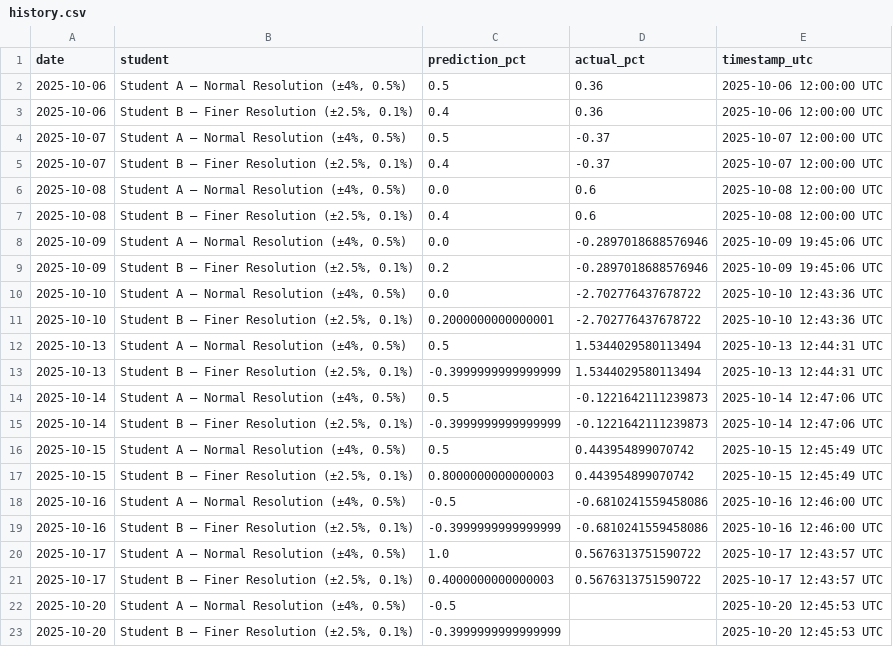
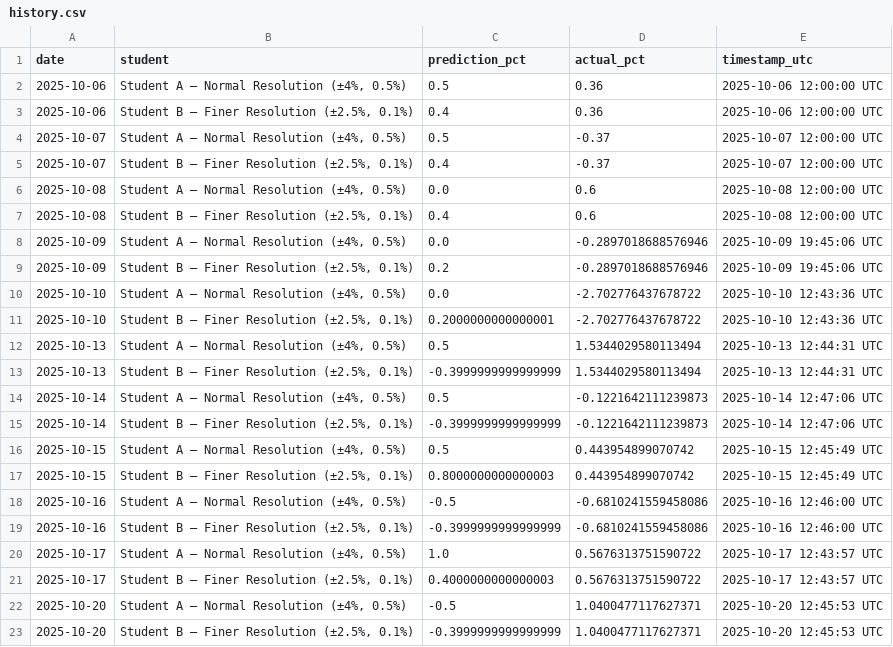
Before and after one commit to JeremyTadlock/DQN-Daily-Returns-Stock-Prediction, a CSV file: docs/history.csv, drawn as a sheet.

```diff
--- a/docs/history.csv
+++ b/docs/history.csv
@@ -21,3 +21,3 @@ date,student,prediction_pct,actual_pct,timestamp_utc
 2025-10-17,"Student B — Finer Resolution (±2.5%, 0.1%)",0.4000000000000003,0.5676313751590722,2025-10-17 12:43:57 UTC
-2025-10-20,"Student A — Normal Resolution (±4%, 0.5%)",-0.5,,2025-10-20 12:45:53 UTC
-2025-10-20,"Student B — Finer Resolution (±2.5%, 0.1%)",-0.3999999999999999,,2025-10-20 12:45:53 UTC
+2025-10-20,"Student A — Normal Resolution (±4%, 0.5%)",-0.5,1.0400477117627371,2025-10-20 12:45:53 UTC
+2025-10-20,"Student B — Finer Resolution (±2.5%, 0.1%)",-0.3999999999999999,1.0400477117627371,2025-10-20 12:45:53 UTC
```
Also changed, not shown: 1 other file.
